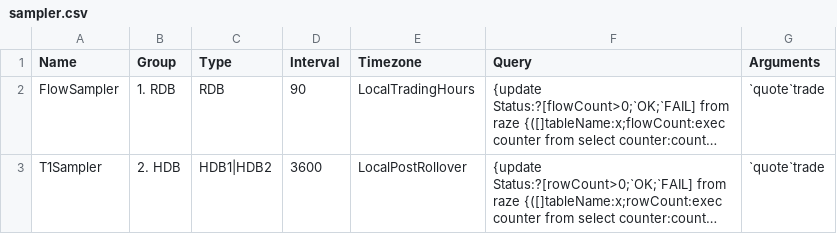
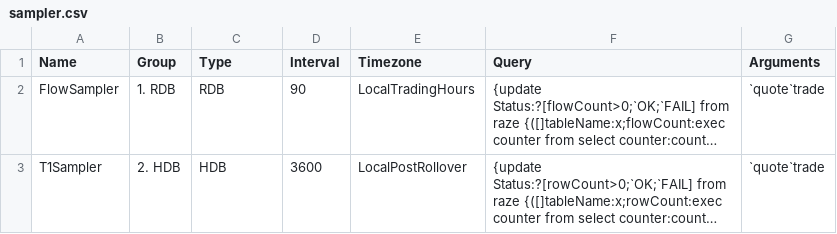
Before and after one commit to AquaQAnalytics/Qeneos, a CSV file: XMLBuilder/sampler.csv, drawn as a sheet; long unchanged cells end in …; the diff names each change by its address in the sheet, - before the commit and + after, or states it on an @@ line.

```diff
--- a/XMLBuilder/sampler.csv
+++ b/XMLBuilder/sampler.csv
-C3 (Type): HDB1|HDB2
+C3 (Type): HDB
```
Also changed, not shown: 3 other files.
